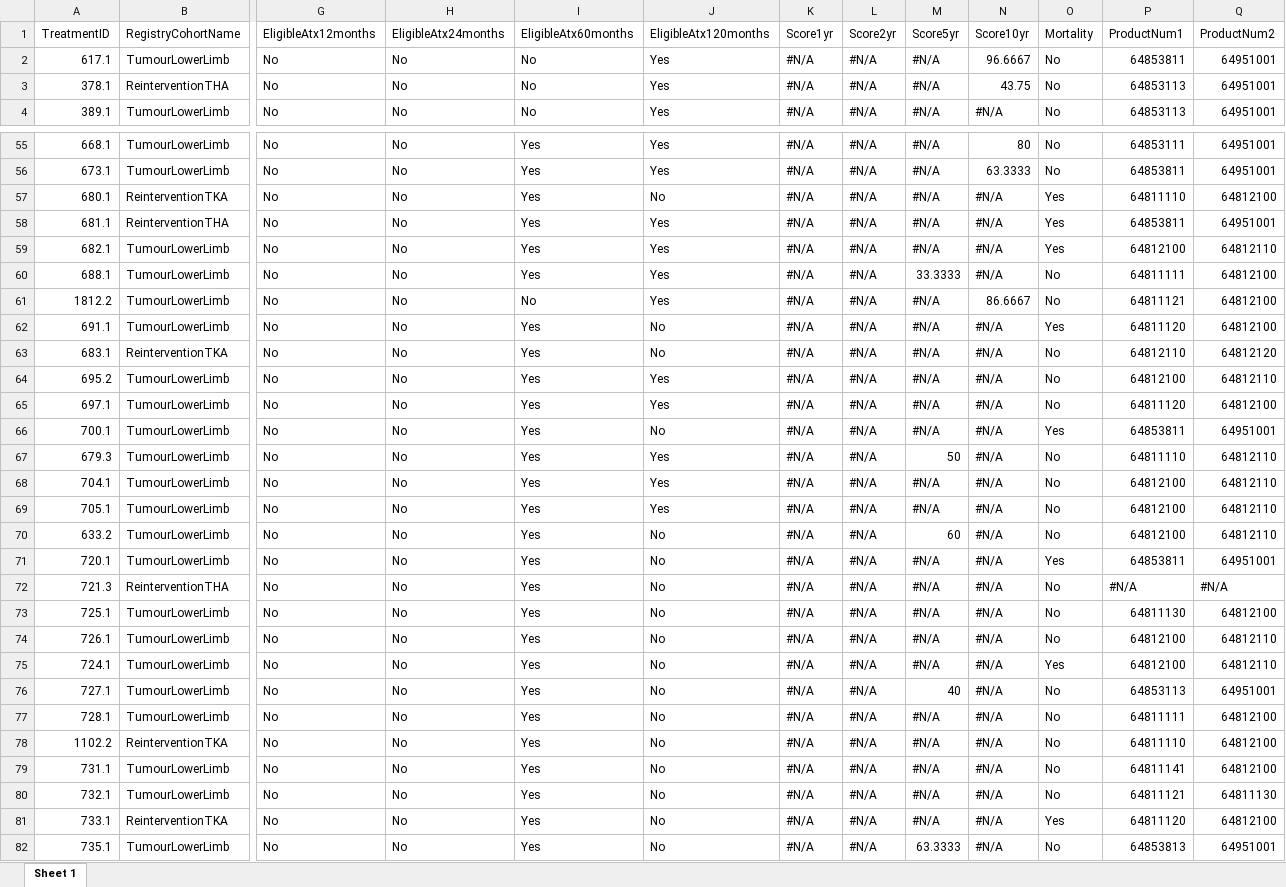
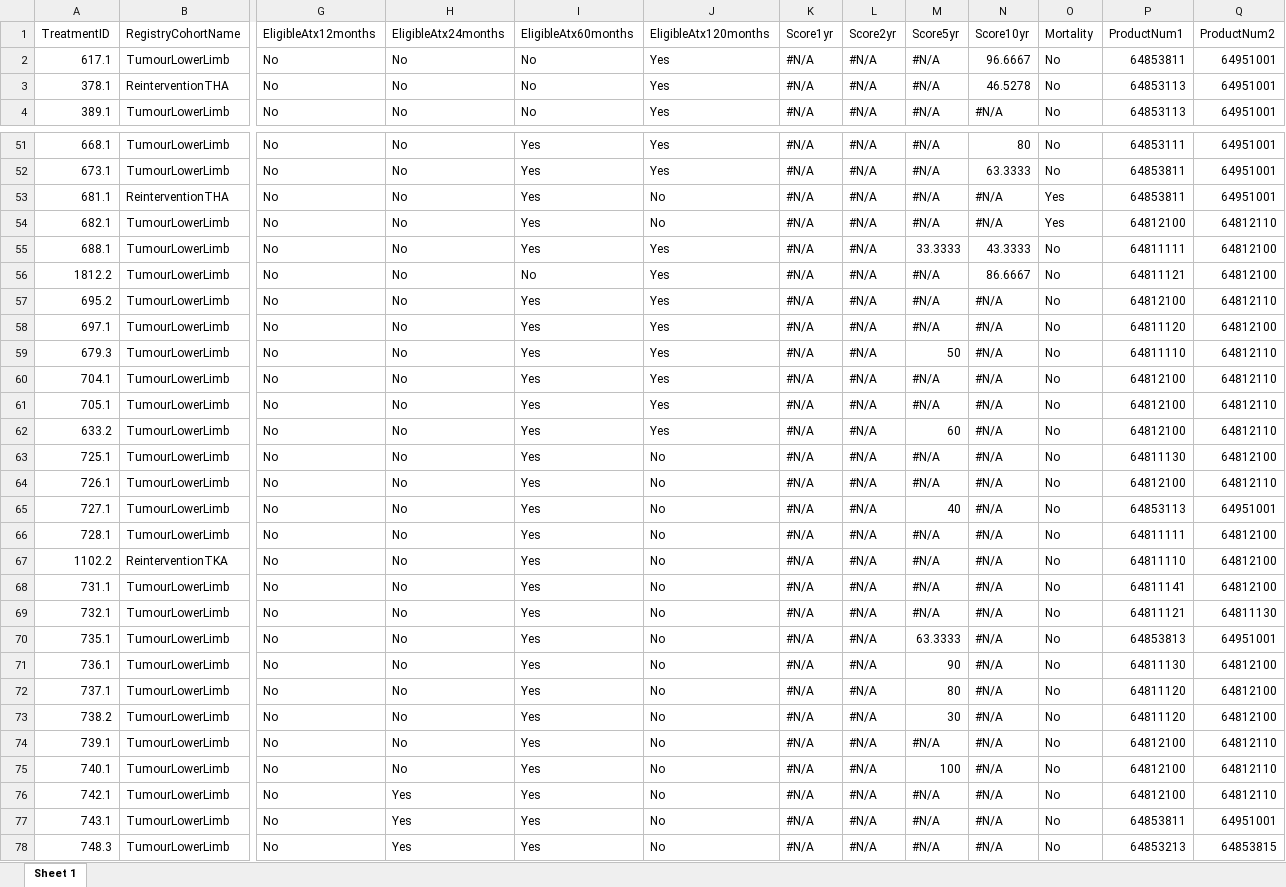
Before and after one commit to EBMA-Team/Compressor_Governance, an Excel workbook: GMRSMilestoneExp.xlsx, sheet Sheet 1, drawn as a sheet; only a part is shown, gaps mark what is left out; the shorter side is filled out with more unchanged rows; values as stored, in another font and other column widths than the file's, no cell formats; removed rows and columns are numbered as before the commit, all else as after; rows hold the shown columns only; the diff covers the shown part only; the diff names each change by its address in the sheet, - before the commit and + after, or states it on an @@ line.

```diff
--- a/GMRSMilestoneExp.xlsx (sheet Sheet 1)
+++ b/GMRSMilestoneExp.xlsx (sheet Sheet 1)
-N3 (Score10yr): 43.75
+N3 (Score10yr): 46.5278
-row 57: 680.1 | ReinterventionTKA | No | No | Yes | No | #N/A | #N/A | #N/A | #N/A | Yes | 64811110 | 64812100
-J53:J54 (EligibleAtx120months): Yes
+J53:J54 (EligibleAtx120months): No
-N55 (Score10yr): #N/A
+N55 (Score10yr): 43.3333
-row 62: 691.1 | TumourLowerLimb | No | No | Yes | No | #N/A | #N/A | #N/A | #N/A | Yes | 64811120 | 64812100
-row 63: 683.1 | ReinterventionTKA | No | No | Yes | No | #N/A | #N/A | #N/A | #N/A | No | 64812110 | 64812120
-row 66: 700.1 | TumourLowerLimb | No | No | Yes | No | #N/A | #N/A | #N/A | #N/A | Yes | 64853811 | 64951001
-J62 (EligibleAtx120months): No
+J62 (EligibleAtx120months): Yes
-row 71: 720.1 | TumourLowerLimb | No | No | Yes | No | #N/A | #N/A | #N/A | #N/A | Yes | 64853811 | 64951001
-row 72: 721.3 | ReinterventionTHA | No | No | Yes | No | #N/A | #N/A | #N/A | #N/A | No | #N/A | #N/A
-row 75: 724.1 | TumourLowerLimb | No | No | Yes | No | #N/A | #N/A | #N/A | #N/A | Yes | 64812100 | 64812110
-row 81: 733.1 | ReinterventionTKA | No | No | Yes | No | #N/A | #N/A | #N/A | #N/A | Yes | 64811120 | 64812100
```
Also changed, not shown: 4 added rows, 17 removed rows and 253 edited cells elsewhere in this sheet, cell formats, 59 other files.
